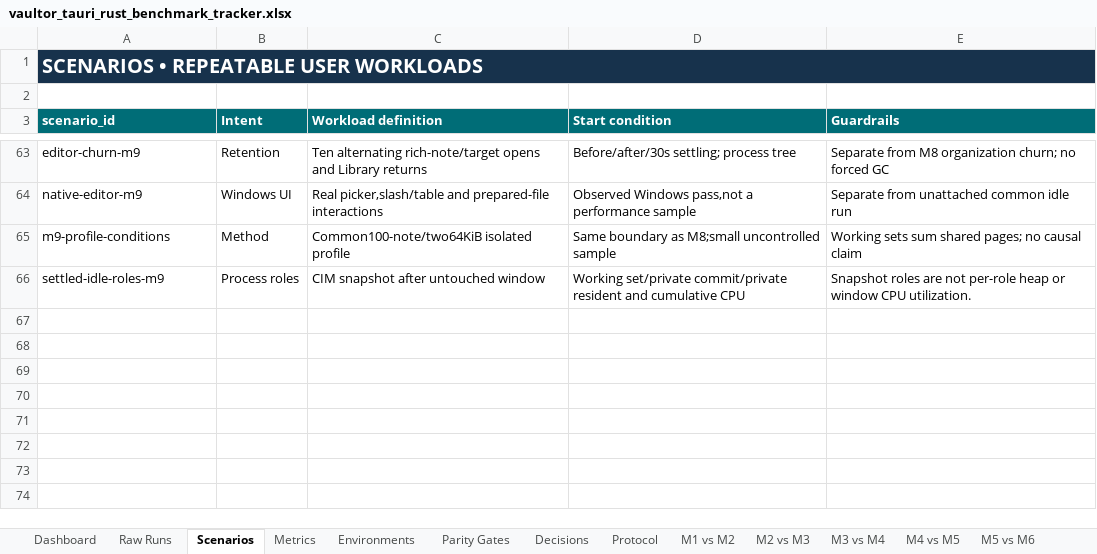
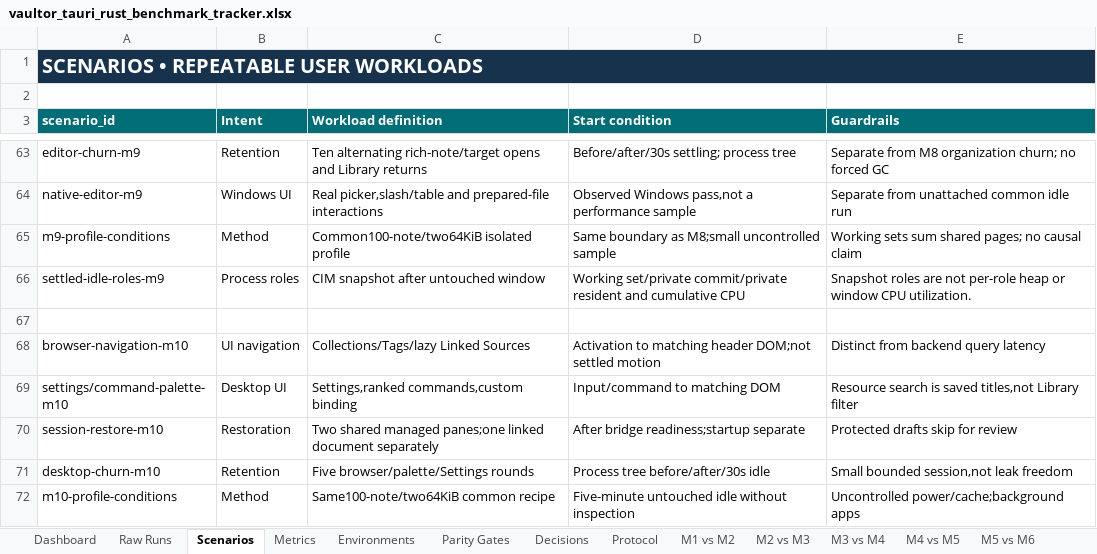
Before and after one commit to VaibhavPandit-09/vaultor-kb, an Excel workbook: benchmarks/tauri-rust/vaultor_tauri_rust_benchmark_tracker.xlsx, sheet Scenarios, drawn as a sheet; only a part is shown, gaps mark what is left out; values as stored, in another font and other column widths than the file's, no borders; the diff names each change by its address in the sheet, - before the commit and + after, or states it on an @@ line.

```diff
--- a/benchmarks/tauri-rust/vaultor_tauri_rust_benchmark_tracker.xlsx (sheet Scenarios)
+++ b/benchmarks/tauri-rust/vaultor_tauri_rust_benchmark_tracker.xlsx (sheet Scenarios)
+row 67: (empty)
+row 68: browser-navigation-m10 | UI navigation | Collections/Tags/lazy Linked Sources | Activation to matching header DOM;not settled motion | Distinct from backend query latency
+row 69: settings/command-palette-m10 | Desktop UI | Settings,ranked commands,custom binding | Input/command to matching DOM | Resource search is saved titles,not Library filter
+row 70: session-restore-m10 | Restoration | Two shared managed panes;one linked document separately | After bridge readiness;startup separate | Protected drafts skip for review
+row 71: desktop-churn-m10 | Retention | Five browser/palette/Settings rounds | Process tree before/after/30s idle | Small bounded session,not leak freedom
+row 72: m10-profile-conditions | Method | Same100-note/two64KiB common recipe | Five-minute untouched idle without inspection | Uncontrolled power/cache;background apps
```
Also changed, not shown: sheet Raw Runs, sheet Parity Gates, sheet Protocol, other sheet tabs, formulas that keep their value, 18 other files.
